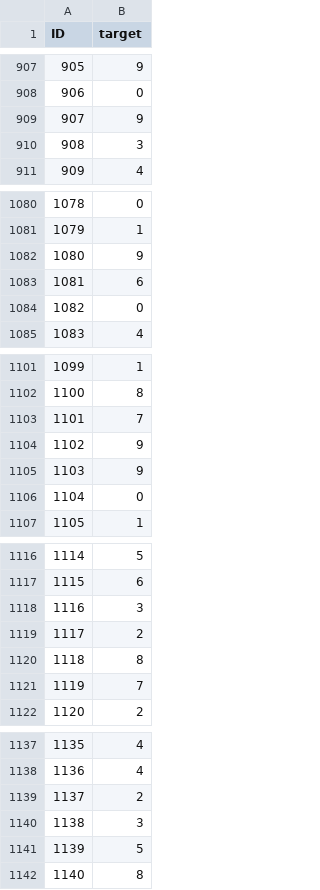
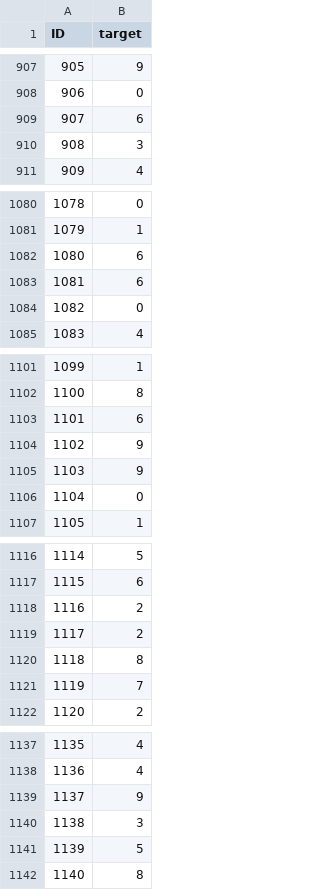
Before and after one commit to andreeaplaton20/RN, a CSV file: Tema2/submission.csv, drawn as a sheet; only a part is shown, gaps mark what is left out; the diff covers the shown part only.

```diff
--- a/Tema2/submission.csv
+++ b/Tema2/submission.csv
@@ -908,3 +908,3 @@ ID,target
 906,0
-907,9
+907,6
 908,3
@@ -1081,3 +1081,3 @@ ID,target
 1079,1
-1080,9
+1080,6
 1081,6
@@ -1102,3 +1102,3 @@ ID,target
 1100,8
-1101,7
+1101,6
 1102,9
@@ -1117,3 +1117,3 @@ ID,target
 1115,6
-1116,3
+1116,2
 1117,2
@@ -1138,3 +1138,3 @@ ID,target
 1136,4
-1137,2
+1137,9
 1138,3
```
Also changed, not shown: 82 edited cells elsewhere in this file, 1 other file.
